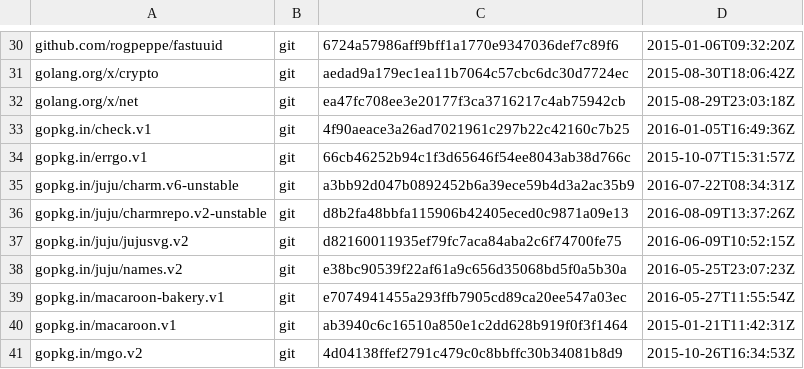
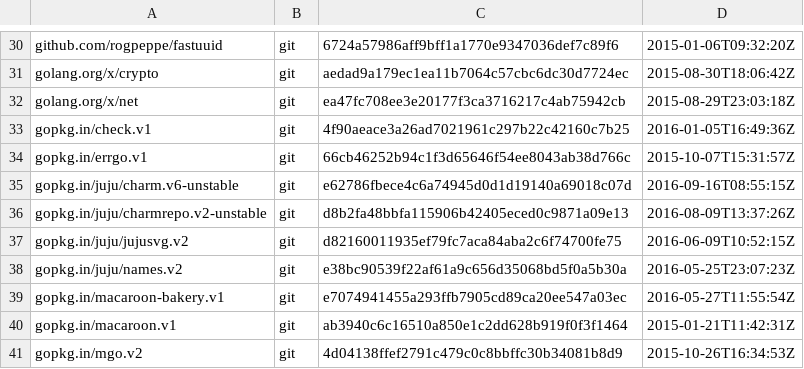
Before and after one commit to juju/charmstore, a TSV file: dependencies.tsv, drawn as a sheet; only a part is shown, gaps mark what is left out.

Commit message:
Update the charm.v6-unstable dependency
This is arguably unnecessary, but it's safer - otherwise someone could
pass in a charm url with a channel and this code would no longer strip
it out.

```diff
--- a/dependencies.tsv
+++ b/dependencies.tsv
@@ -34,3 +34,3 @@ gopkg.in/check.v1	git	4f90aeace3a26ad7021961c297b22c42160c7b25	2016-01-05T16:49:
 gopkg.in/errgo.v1	git	66cb46252b94c1f3d65646f54ee8043ab38d766c	2015-10-07T15:31:57Z
-gopkg.in/juju/charm.v6-unstable	git	a3bb92d047b0892452b6a39ece59b4d3a2ac35b9	2016-07-22T08:34:31Z
+gopkg.in/juju/charm.v6-unstable	git	e62786fbece4c6a74945d0d1d19140a69018c07d	2016-09-16T08:55:15Z
 gopkg.in/juju/charmrepo.v2-unstable	git	d8b2fa48bbfa115906b42405eced0c9871a09e13	2016-08-09T13:37:26Z
```
